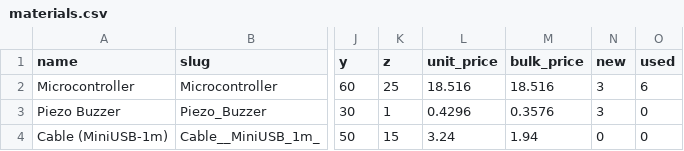
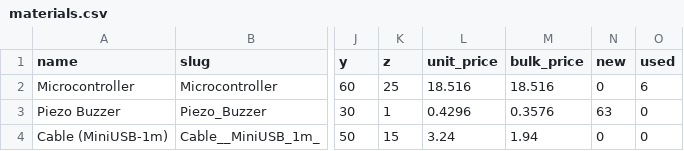
Before and after one commit to NoBlackBoxes/LastBlackBox, a CSV file: boxes/computers/_resources/materials.csv, drawn as a sheet; only a part is shown, gaps mark what is left out; the diff names each change by its address in the sheet, - before the commit and + after, or states it on an @@ line.

```diff
--- a/boxes/computers/_resources/materials.csv
+++ b/boxes/computers/_resources/materials.csv
-N2 (new): 3
+N2 (new): 0
-N3 (new): 3
+N3 (new): 63
```
Also changed, not shown: boxes/audio/_resources/materials.csv, boxes/data/_resources/materials.csv, 9 other files.
